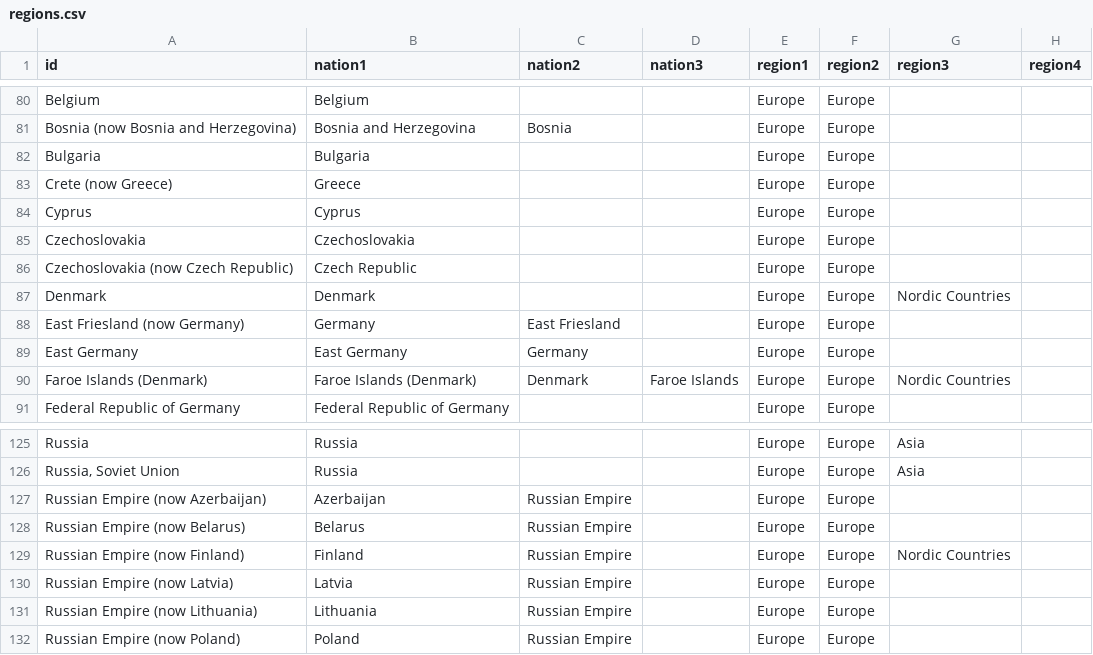
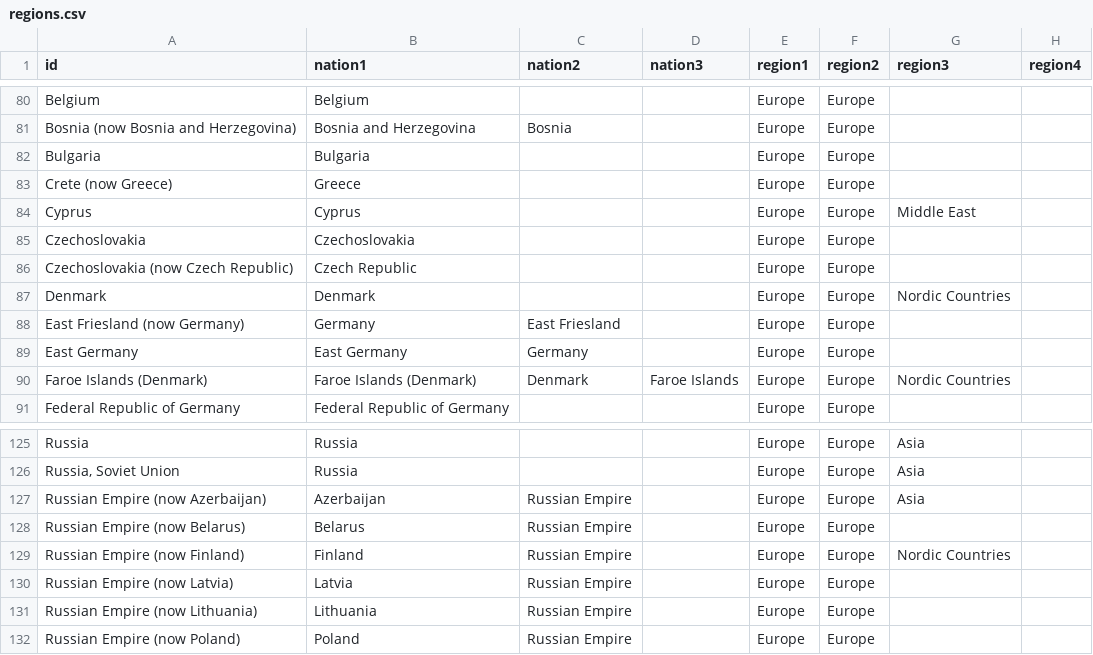
Before and after one commit to jplusplus/nobel, a CSV file: data/regions.csv, drawn as a sheet; only a part is shown, gaps mark what is left out.

Commit message:
fix

```diff
--- a/data/regions.csv
+++ b/data/regions.csv
@@ -83,3 +83,3 @@ Bulgaria,Bulgaria,,,Europe,Europe,,
 Crete (now Greece),Greece,,,Europe,Europe,,
-Cyprus,Cyprus,,,Europe,Europe,,
+Cyprus,Cyprus,,,Europe,Europe,Middle East,
 Czechoslovakia,Czechoslovakia,,,Europe,Europe,,
@@ -126,3 +126,3 @@ Russia,Russia,,,Europe,Europe,Asia,
 "Russia, Soviet Union",Russia,,,Europe,Europe,Asia,
-Russian Empire (now Azerbaijan),Azerbaijan,Russian Empire,,Europe,Europe,,
+Russian Empire (now Azerbaijan),Azerbaijan,Russian Empire,,Europe,Europe,Asia,
 Russian Empire (now Belarus),Belarus,Russian Empire,,Europe,Europe,,
```
